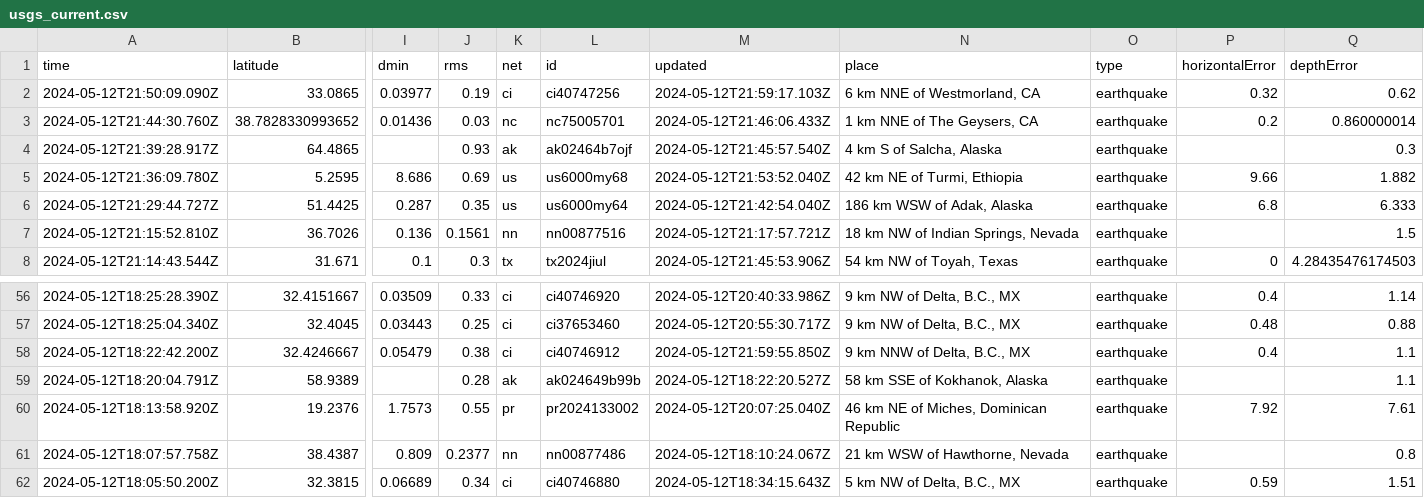
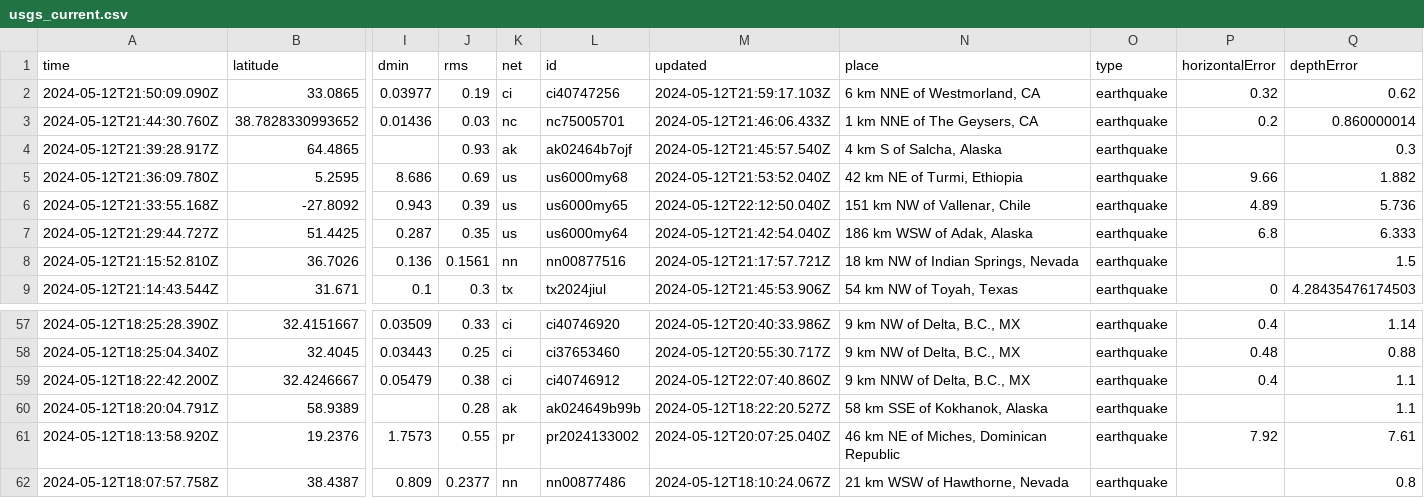
Before and after one commit to carlappen/nicar23-github-actions, a CSV file: usgs_current.csv, drawn as a sheet; only a part is shown, gaps mark what is left out; the shorter side is filled out with more unchanged rows; addresses are those after the commit; rows hold the shown columns only; the diff names each change by its address in the sheet, - before the commit and + after, or states it on an @@ line.

```diff
--- a/usgs_current.csv
+++ b/usgs_current.csv
+row 6: 2024-05-12T21:33:55.168Z | -27.8092 | 0.943 | 0.39 | us | us6000my65 | 2024-05-12T22:12:50.040Z | 151 km NW of Vallenar, Chile | earthquake | 4.89 | 5.736
-M59 (updated): 2024-05-12T21:59:55.850Z
+M59 (updated): 2024-05-12T22:07:40.860Z
```
